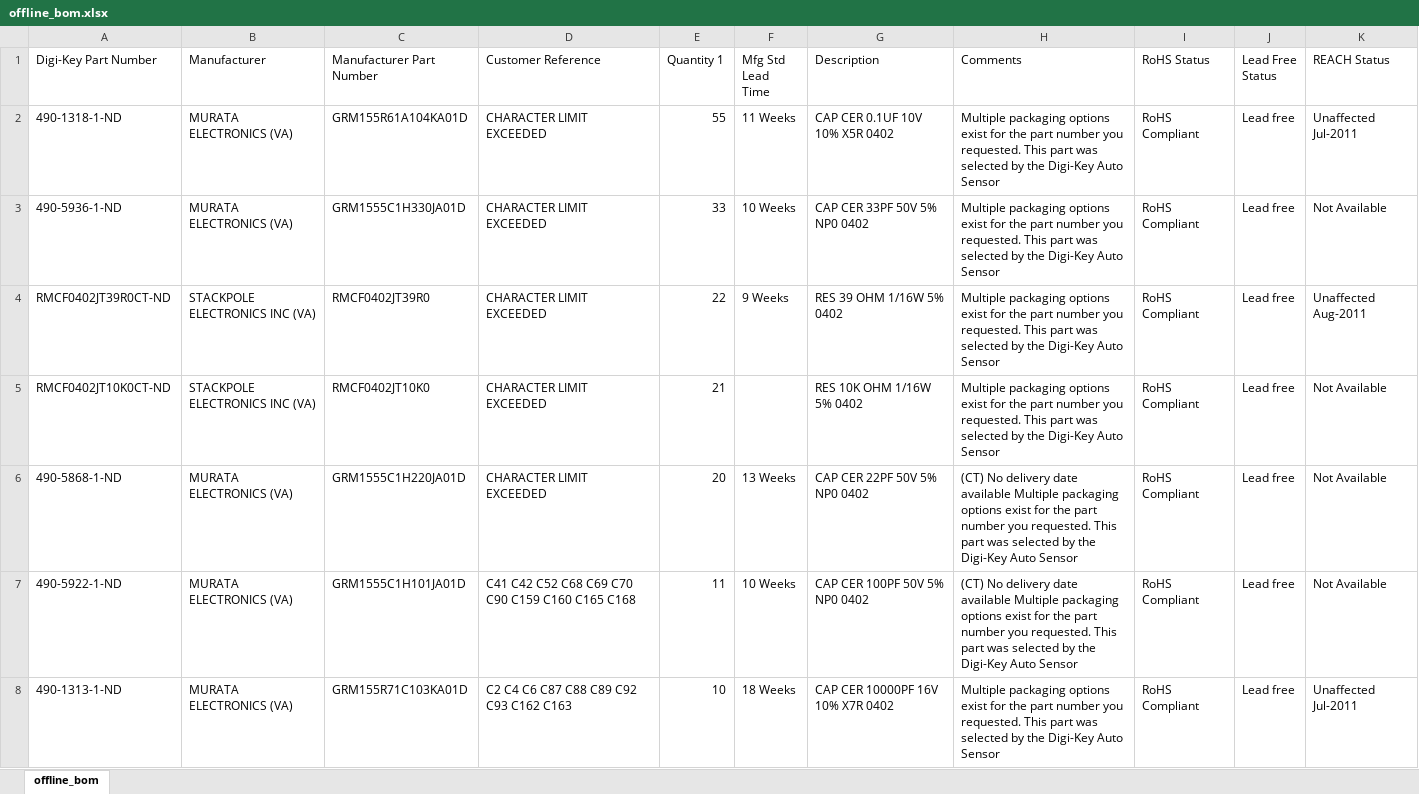
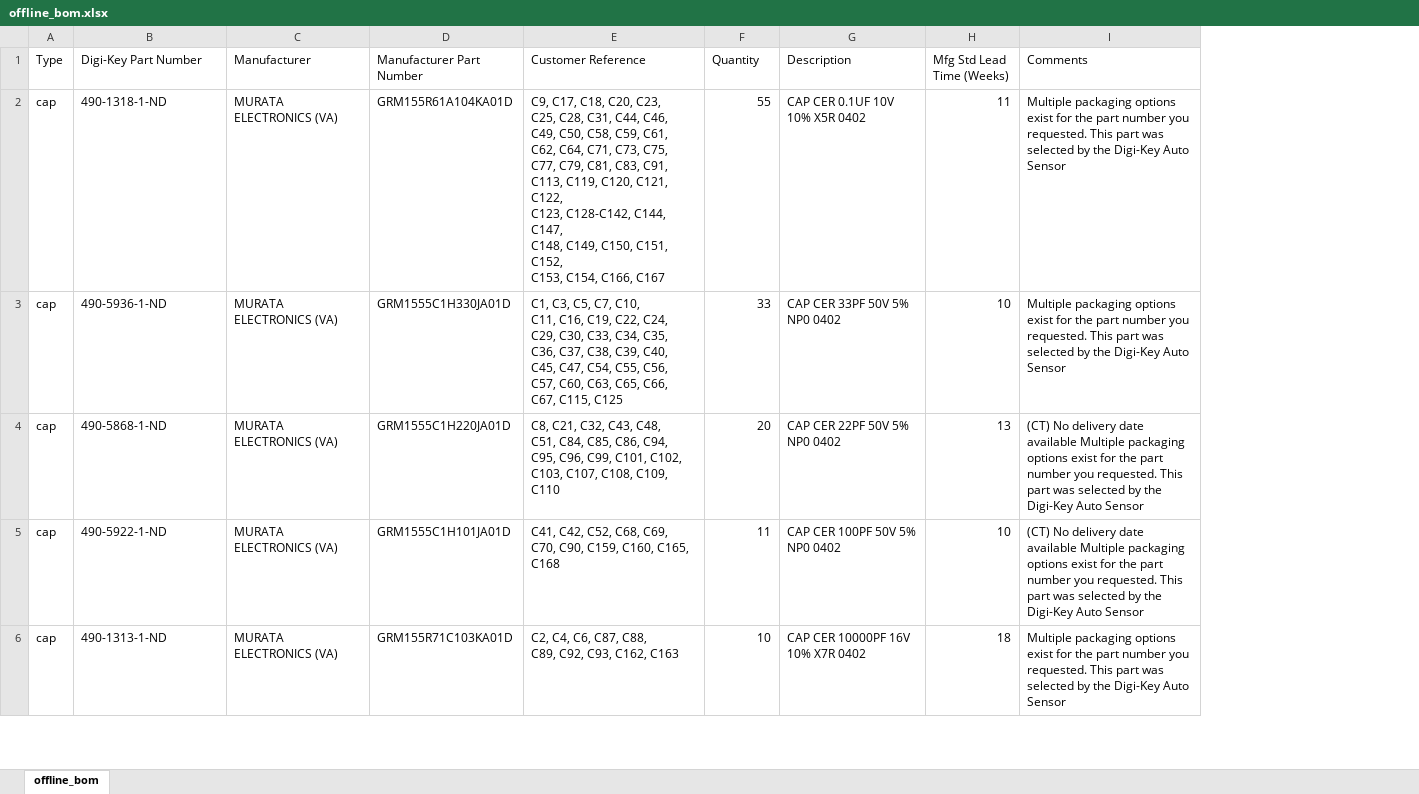
Before and after one commit to tbickle/hackrf_one, an Excel workbook: offline_bom.xlsx, sheet offline_bom, drawn as a sheet; only a part is shown; values as stored, in another font and other column widths than the file's, no cell formats; removed rows and columns are numbered as before the commit, all else as after; ↵ is a line break in a cell; the diff covers the shown part only; the diff names each change by its address in the sheet, - before the commit and + after, or states it on an @@ line.

```diff
--- a/offline_bom.xlsx (sheet offline_bom)
+++ b/offline_bom.xlsx (sheet offline_bom)
+column A (Type), rows 2-6: all cap
-column F (Mfg Std Lead Time), rows 2-3: 11 Weeks | 10 Weeks; rows 6-8: 13 Weeks | 10 Weeks | 18 Weeks
+column H (Mfg Std Lead Time (Weeks)), rows 2-6: 11 | 10 | 13 | 10 | 18
-column I (RoHS Status), rows 2-3: RoHS Compliant | RoHS Compliant; rows 6-8: all RoHS Compliant
-column J (Lead Free Status), rows 2-3: Lead free | Lead free; rows 6-8: all Lead free
-column K (REACH Status), rows 2-3: Unaffected Jul-2011 | Not Available; rows 6-8: Not Available | Not Available | Unaffected Jul-2011
-F1: Quantity 1
+F1: Quantity
-E2 (Customer Reference): CHARACTER LIMIT EXCEEDED
+E2 (Customer Reference): C9, C17, C18, C20, C23, ↵ C25, C28, C31, C44, C46, ↵ C49, C50, C58, C59, C61, ↵ C62, C64, C71, C73, C75, ↵ C77, C79, C81, C83, C91, ↵ C113, C119, C120, C121, C122, ↵ C123, C128-C142, C144, C147, ↵ C148, C149, C150, C151, C152, ↵ C153, C154, C166, C167
-E3 (Customer Reference): CHARACTER LIMIT EXCEEDED
+E3 (Customer Reference): C1, C3, C5, C7, C10, ↵ C11, C16, C19, C22, C24, ↵ C29, C30, C33, C34, C35, ↵ C36, C37, C38, C39, C40, ↵ C45, C47, C54, C55, C56, ↵ C57, C60, C63, C65, C66, ↵ C67, C115, C125
-row 4: RMCF0402JT39R0CT-ND | STACKPOLE ELECTRONICS INC (VA) | RMCF0402JT39R0 | CHARACTER LIMIT EXCEEDED | 22 | 9 Weeks | RES 39 OHM 1/16W 5% 0402 | Multiple packaging options exist for the part number you requested. This part was selected by the Digi-Key Auto Sensor | RoHS Compliant | Lead free | Unaffected Aug-2011
-row 5: RMCF0402JT10K0CT-ND | STACKPOLE ELECTRONICS INC (VA) | RMCF0402JT10K0 | CHARACTER LIMIT EXCEEDED | 21 |  | RES 10K OHM 1/16W 5% 0402 | Multiple packaging options exist for the part number you requested. This part was selected by the Digi-Key Auto Sensor | RoHS Compliant | Lead free | Not Available
-E4 (Customer Reference): CHARACTER LIMIT EXCEEDED
+E4 (Customer Reference): C8, C21, C32, C43, C48, ↵ C51, C84, C85, C86, C94, ↵ C95, C96, C99, C101, C102, ↵ C103, C107, C108, C109, C110
-E5 (Customer Reference): C41 C42 C52 C68 C69 C70 C90 C159 C160 C165 C168
+E5 (Customer Reference): C41, C42, C52, C68, C69, ↵ C70, C90, C159, C160, C165, ↵ C168
-E6 (Customer Reference): C2 C4 C6 C87 C88 C89 C92 C93 C162 C163
+E6 (Customer Reference): C2, C4, C6, C87, C88, ↵ C89, C92, C93, C162, C163
```
Also changed, not shown: 29 added rows, 16 removed rows, 18 moved rows and 78 edited cells elsewhere in this sheet, cell formats.
